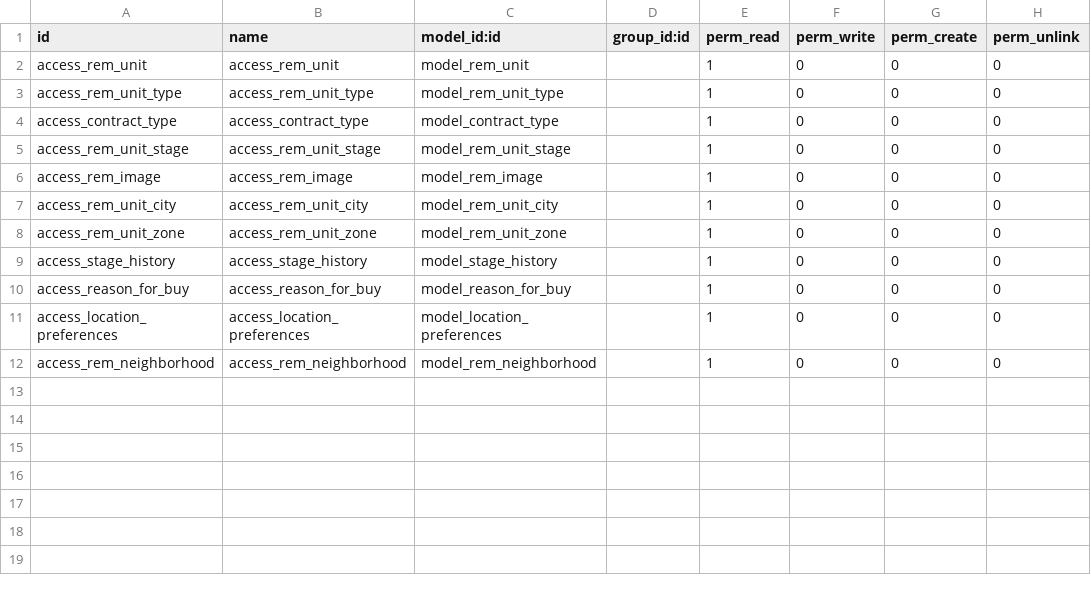
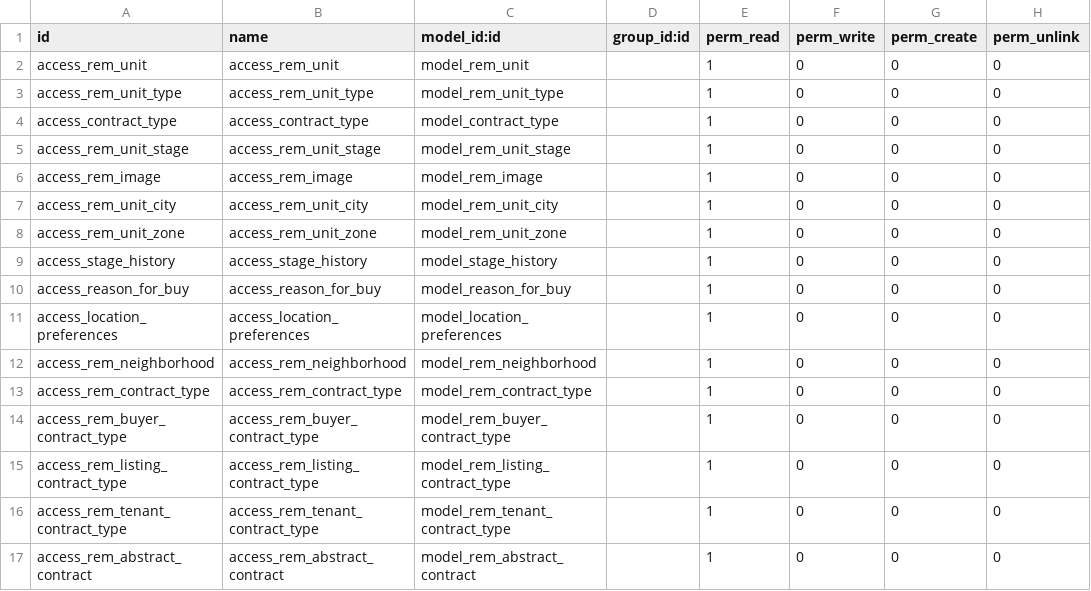
Before and after one commit to Guobower/opencams, a CSV file: addons/rem/security/ir.model.access.csv, drawn as a sheet; the diff names each change by its address in the sheet, - before the commit and + after, or states it on an @@ line.

Commit message:
[IMP] buyer representation agreements

```diff
--- a/addons/rem/security/ir.model.access.csv
+++ b/addons/rem/security/ir.model.access.csv
+row 13: access_rem_contract_type | access_rem_contract_type | model_rem_contract_type |  | 1 | 0 | 0 | 0
+row 14: access_rem_buyer_contract_type | access_rem_buyer_contract_type | model_rem_buyer_contract_type |  | 1 | 0 | 0 | 0
+row 15: access_rem_listing_contract_type | access_rem_listing_contract_type | model_rem_listing_contract_type |  | 1 | 0 | 0 | 0
+row 16: access_rem_tenant_contract_type | access_rem_tenant_contract_type | model_rem_tenant_contract_type |  | 1 | 0 | 0 | 0
+row 17: access_rem_abstract_contract | access_rem_abstract_contract | model_rem_abstract_contract |  | 1 | 0 | 0 | 0
```
Also changed, not shown: 9 other files.
